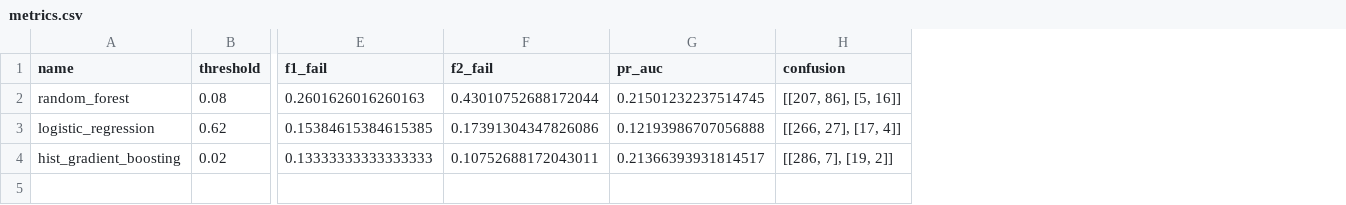
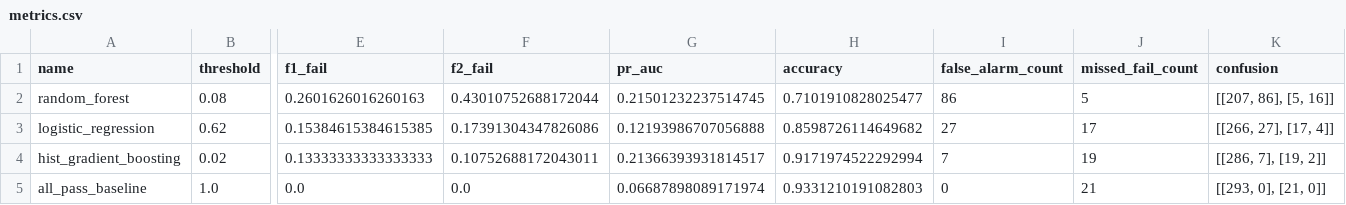
Before and after one commit to JuHyeon-Nam/semiconductor-process-fault-detection, a CSV file: reports/metrics.csv, drawn as a sheet; only a part is shown, gaps mark what is left out; rows hold the shown columns only; the diff names each change by its address in the sheet, - before the commit and + after, or states it on an @@ line.

```diff
--- a/reports/metrics.csv
+++ b/reports/metrics.csv
+column H (accuracy), rows 2-4: 0.7101910828025477 | 0.8598726114649682 | 0.9171974522292994
+column I (false_alarm_count), rows 2-4: 86 | 27 | 7
+column J (missed_fail_count), rows 2-4: 5 | 17 | 19
+row 5: all_pass_baseline | 1.0 | 0.0 | 0.0 | 0.06687898089171974 | 0.9331210191082803 | 0 | 21 | [[293, 0], [21, 0]]
```
Also changed, not shown: reports/missing_profile.csv, reports/threshold_curve_best.csv, 12 other files.
